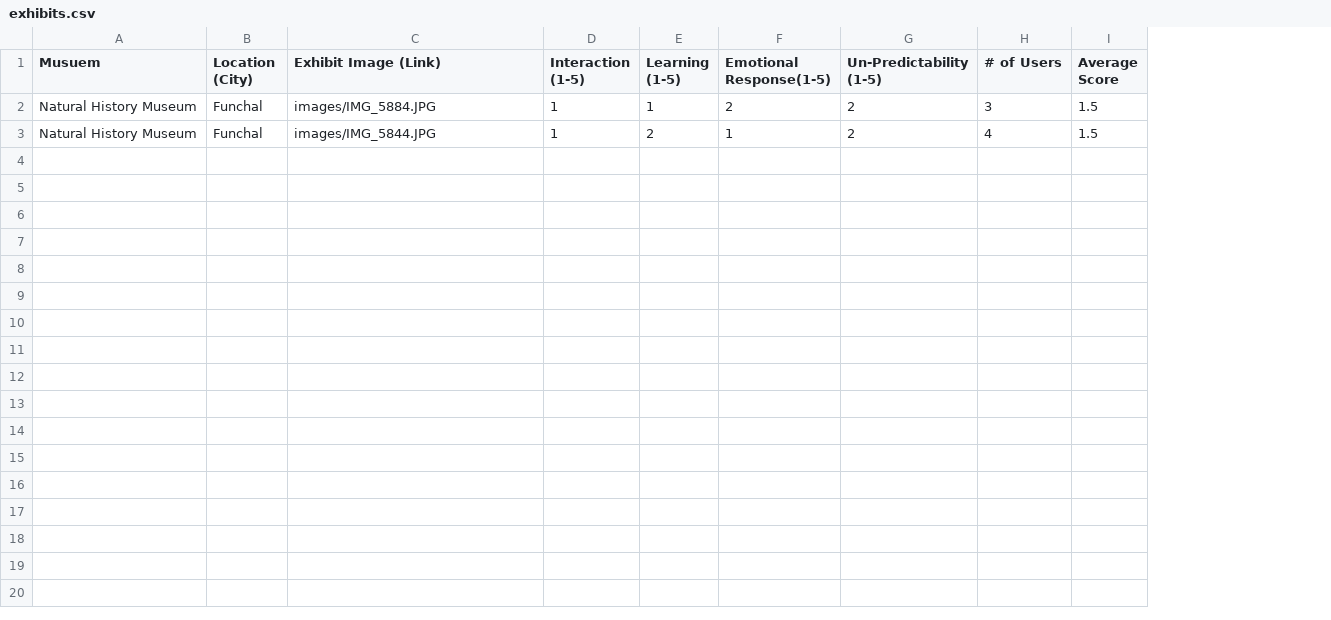
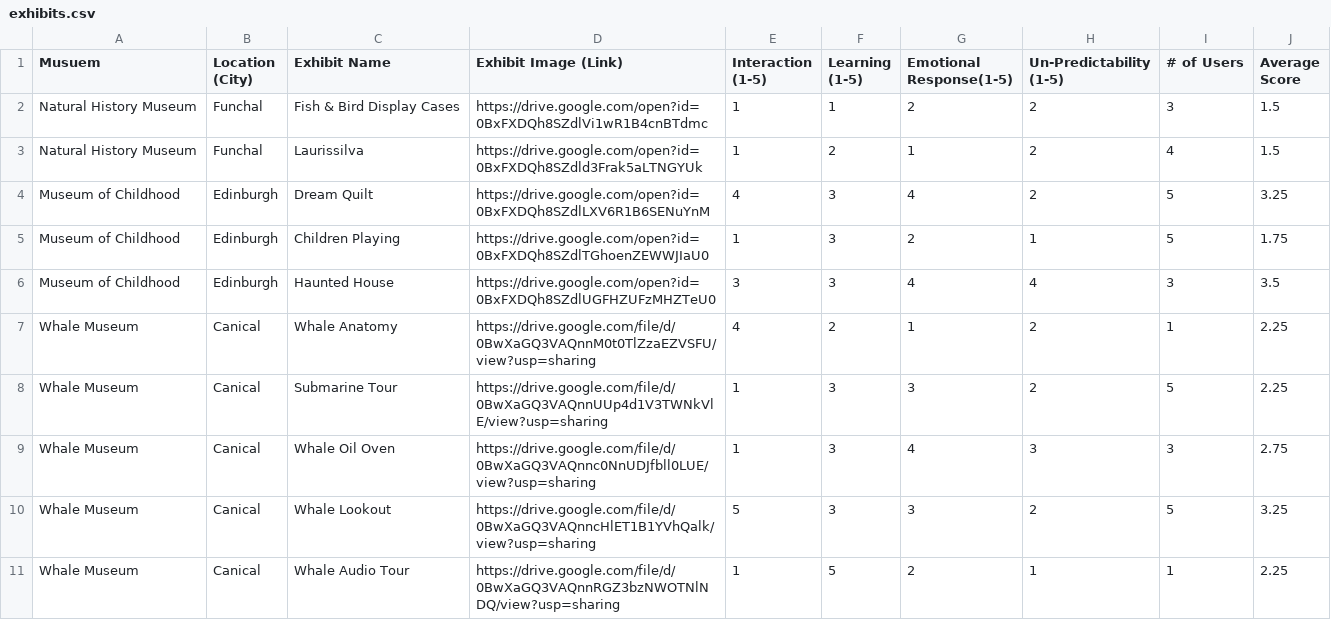
Before and after one commit to jsoftwareengineering/teamcurrent-exhibit-graph, a CSV file: exhibits.csv, drawn as a sheet; addresses are those after the commit; the diff names each change by its address in the sheet, - before the commit and + after, or states it on an @@ line.

Commit message:
update for new table format and data

```diff
--- a/exhibits.csv
+++ b/exhibits.csv
+column C (Exhibit Name), rows 2-3: Fish & Bird Display Cases | Laurissilva
-D2 (Exhibit Image (Link)): images/IMG_5884.JPG
+D2 (Exhibit Image (Link)): https://drive.google.com/open?id=0BxFXDQh8SZdlVi1wR1B4cnBTdmc
-D3 (Exhibit Image (Link)): images/IMG_5844.JPG
+D3 (Exhibit Image (Link)): https://drive.google.com/open?id=0BxFXDQh8SZdld3Frak5aLTNGYUk
+row 4: Museum of Childhood | Edinburgh | Dream Quilt | https://drive.google.com/open?id=0BxFXDQh8SZdlLXV6R1B6SENuYnM | 4 | 3 | 4 | 2 | 5 | 3.25
+row 5: Museum of Childhood | Edinburgh | Children Playing | https://drive.google.com/open?id=0BxFXDQh8SZdlTGhoenZEWWJIaU0 | 1 | 3 | 2 | 1 | 5 | 1.75
+row 6: Museum of Childhood | Edinburgh | Haunted House | https://drive.google.com/open?id=0BxFXDQh8SZdlUGFHZUFzMHZTeU0 | 3 | 3 | 4 | 4 | 3 | 3.5
+row 7: Whale Museum | Canical | Whale Anatomy | https://drive.google.com/file/d/0BwXaGQ3VAQnnM0t0TlZzaEZVSFU/view?usp=sharing | 4 | 2 | 1 | 2 | 1 | 2.25
+row 8: Whale Museum | Canical | Submarine Tour | https://drive.google.com/file/d/0BwXaGQ3VAQnnUUp4d1V3TWNkVlE/view?usp=sharing | 1 | 3 | 3 | 2 | 5 | 2.25
+row 9: Whale Museum | Canical | Whale Oil Oven | https://drive.google.com/file/d/0BwXaGQ3VAQnnc0NnUDJfbll0LUE/view?usp=sharing | 1 | 3 | 4 | 3 | 3 | 2.75
+row 10: Whale Museum | Canical | Whale Lookout | https://drive.google.com/file/d/0BwXaGQ3VAQnncHlET1B1YVhQalk/view?usp=sharing | 5 | 3 | 3 | 2 | 5 | 3.25
+row 11: Whale Museum | Canical | Whale Audio Tour | https://drive.google.com/file/d/0BwXaGQ3VAQnnRGZ3bzNWOTNlNDQ/view?usp=sharing | 1 | 5 | 2 | 1 | 1 | 2.25
```
Also changed, not shown: 14 other files.
